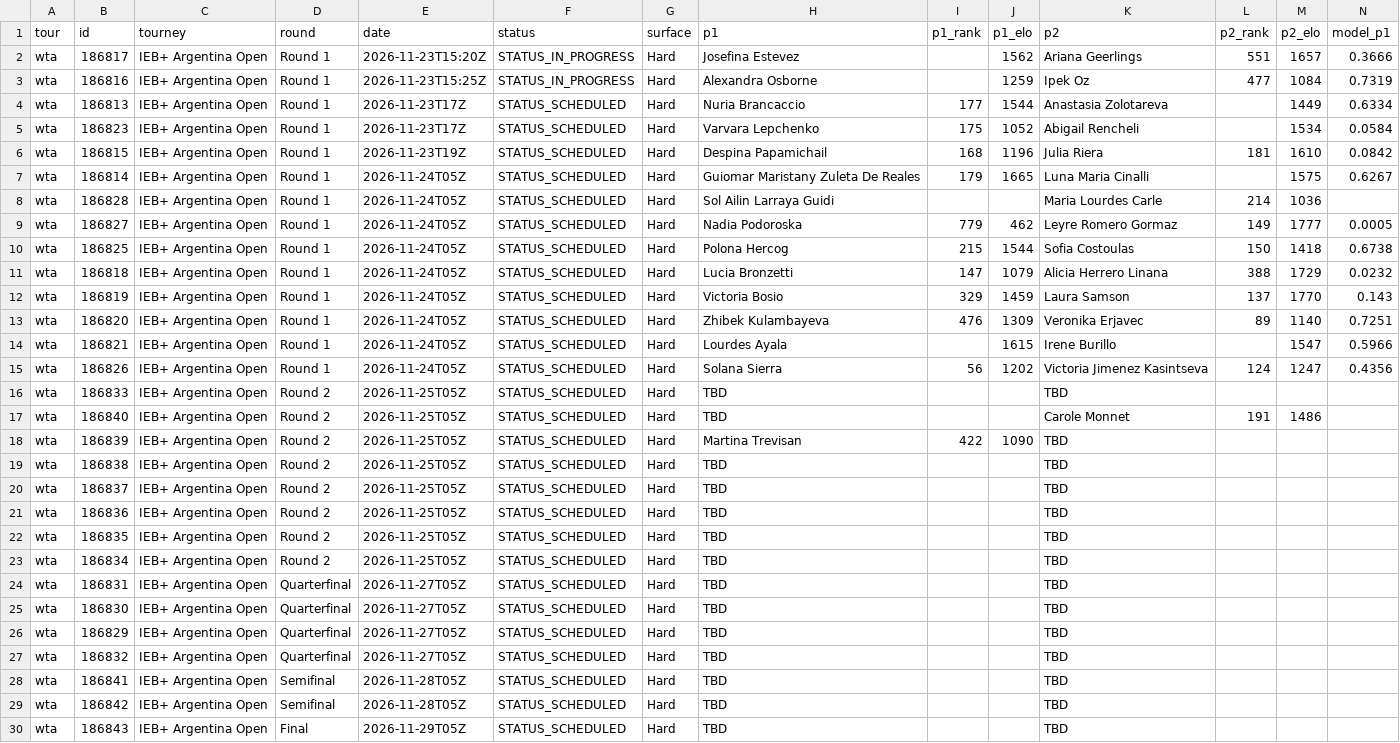
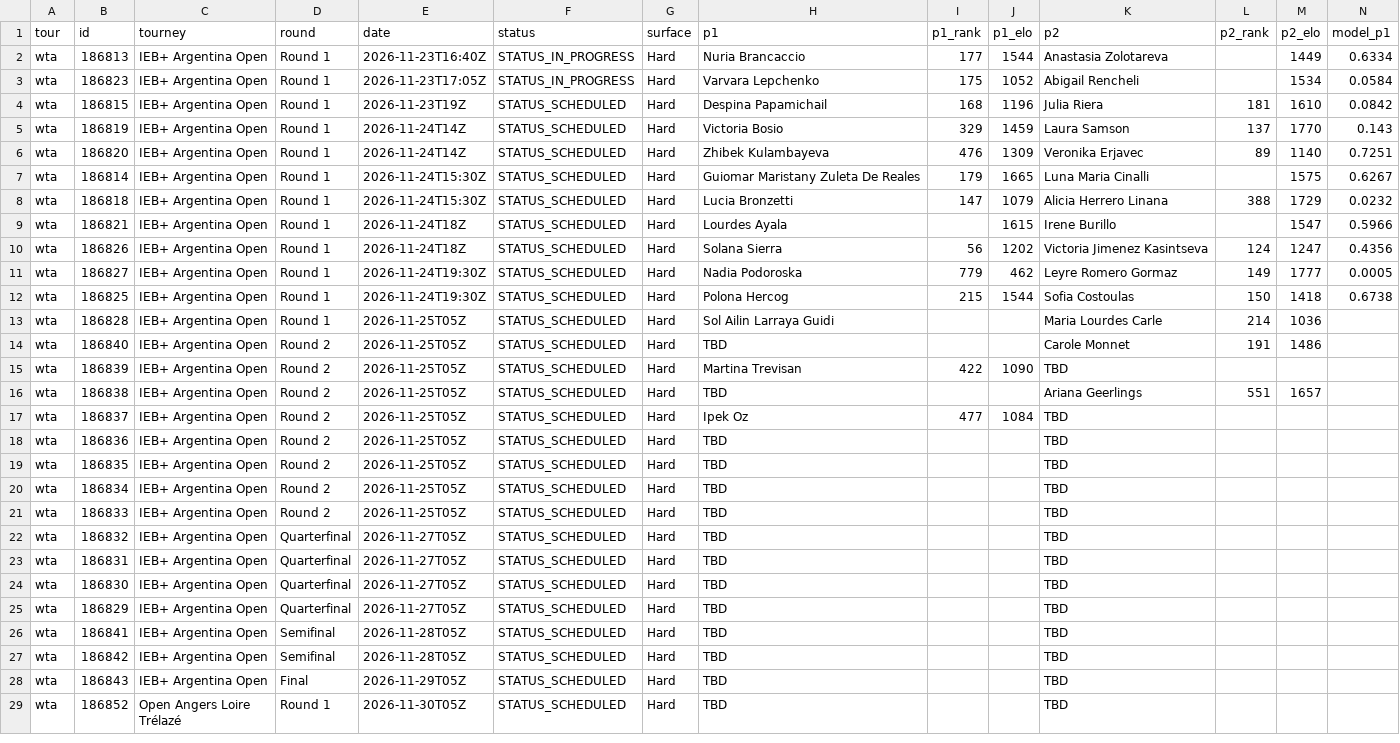
Before and after one commit to 3GO-47/rainman, a CSV file: data/processed/tennis_matches.csv, drawn as a sheet; only a part is shown; the shorter side is filled out with more unchanged rows; removed rows and columns are numbered as before the commit, all else as after; rows hold the shown columns only; the diff names each change by its address in the sheet, - before the commit and + after, or states it on an @@ line.

```diff
--- a/data/processed/tennis_matches.csv
+++ b/data/processed/tennis_matches.csv
-row 2: wta | 186817 | IEB+ Argentina Open | Round 1 | 2026-11-23T15:20Z | STATUS_IN_PROGRESS | Hard | Josefina Estevez |  | 1562 | Ariana Geerlings | 551 | 1657 | 0.3666
-row 3: wta | 186816 | IEB+ Argentina Open | Round 1 | 2026-11-23T15:25Z | STATUS_IN_PROGRESS | Hard | Alexandra Osborne |  | 1259 | Ipek Oz | 477 | 1084 | 0.7319
-E2 (date): 2026-11-23T17Z
+E2 (date): 2026-11-23T16:40Z
-F2:F3 (status): STATUS_SCHEDULED
+F2:F3 (status): STATUS_IN_PROGRESS
-E3 (date): 2026-11-23T17Z
+E3 (date): 2026-11-23T17:05Z
+row 5: wta | 186819 | IEB+ Argentina Open | Round 1 | 2026-11-24T14Z | STATUS_SCHEDULED | Hard | Victoria Bosio | 329 | 1459 | Laura Samson | 137 | 1770 | 0.143
+row 6: wta | 186820 | IEB+ Argentina Open | Round 1 | 2026-11-24T14Z | STATUS_SCHEDULED | Hard | Zhibek Kulambayeva | 476 | 1309 | Veronika Erjavec | 89 | 1140 | 0.7251
-E7 (date): 2026-11-24T05Z
+E7 (date): 2026-11-24T15:30Z
-row 8: wta | 186828 | IEB+ Argentina Open | Round 1 | 2026-11-24T05Z | STATUS_SCHEDULED | Hard | Sol Ailin Larraya Guidi |  |  | Maria Lourdes Carle | 214 | 1036
-row 9: wta | 186827 | IEB+ Argentina Open | Round 1 | 2026-11-24T05Z | STATUS_SCHEDULED | Hard | Nadia Podoroska | 779 | 462 | Leyre Romero Gormaz | 149 | 1777 | 0.0005
-row 10: wta | 186825 | IEB+ Argentina Open | Round 1 | 2026-11-24T05Z | STATUS_SCHEDULED | Hard | Polona Hercog | 215 | 1544 | Sofia Costoulas | 150 | 1418 | 0.6738
-E8 (date): 2026-11-24T05Z
+E8 (date): 2026-11-24T15:30Z
-row 12: wta | 186819 | IEB+ Argentina Open | Round 1 | 2026-11-24T05Z | STATUS_SCHEDULED | Hard | Victoria Bosio | 329 | 1459 | Laura Samson | 137 | 1770 | 0.143
-row 13: wta | 186820 | IEB+ Argentina Open | Round 1 | 2026-11-24T05Z | STATUS_SCHEDULED | Hard | Zhibek Kulambayeva | 476 | 1309 | Veronika Erjavec | 89 | 1140 | 0.7251
-E9:E10 (date): 2026-11-24T05Z
+E9:E10 (date): 2026-11-24T18Z
+row 11: wta | 186827 | IEB+ Argentina Open | Round 1 | 2026-11-24T19:30Z | STATUS_SCHEDULED | Hard | Nadia Podoroska | 779 | 462 | Leyre Romero Gormaz | 149 | 1777 | 0.0005
+row 12: wta | 186825 | IEB+ Argentina Open | Round 1 | 2026-11-24T19:30Z | STATUS_SCHEDULED | Hard | Polona Hercog | 215 | 1544 | Sofia Costoulas | 150 | 1418 | 0.6738
-B13 (id): 186833
+B13 (id): 186828
-D13 (round): Round 2
+D13 (round): Round 1
-H13 (p1): TBD
+H13 (p1): Sol Ailin Larraya Guidi
-K13 (p2): TBD
+K13 (p2): Maria Lourdes Carle
-L13 (p2_rank): (empty)
+L13 (p2_rank): 214
-M13 (p2_elo): (empty)
+M13 (p2_elo): 1036
-K16 (p2): TBD
+K16 (p2): Ariana Geerlings
-L16 (p2_rank): (empty)
+L16 (p2_rank): 551
-M16 (p2_elo): (empty)
+M16 (p2_elo): 1657
-H17 (p1): TBD
+H17 (p1): Ipek Oz
-I17 (p1_rank): (empty)
+I17 (p1_rank): 477
-J17 (p1_elo): (empty)
+J17 (p1_elo): 1084
+row 21: wta | 186833 | IEB+ Argentina Open | Round 2 | 2026-11-25T05Z | STATUS_SCHEDULED | Hard | TBD |  |  | TBD
@@ row 27 moved to row 22: wta @@
```
Also changed, not shown: data/processed/arb_board.csv, data/processed/arb_opps.csv, 43 other files.
